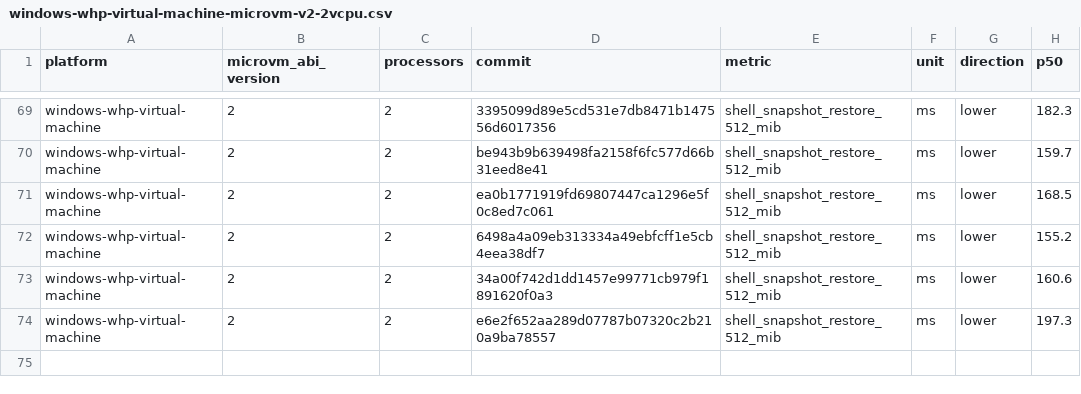
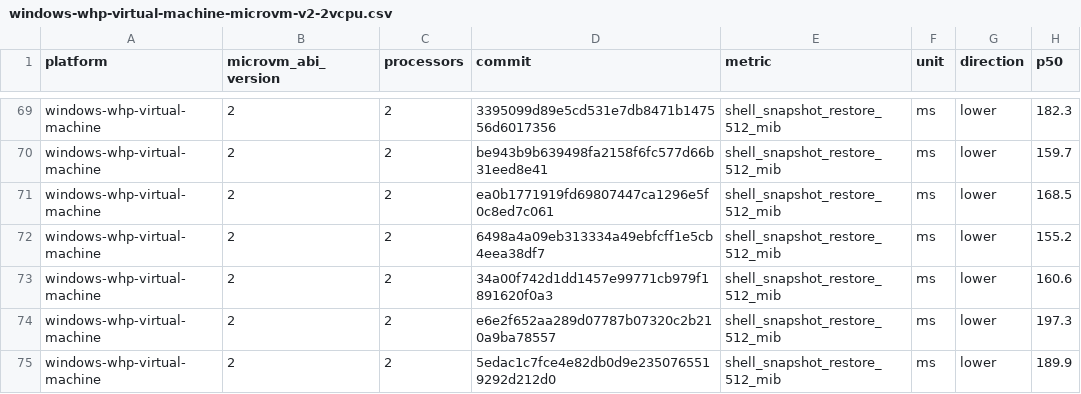
Before and after one commit to STUNSLAP/llllllllIl, a CSV file: data/windows-whp-virtual-machine-microvm-v2-2vcpu.csv, drawn as a sheet; only a part is shown, gaps mark what is left out; the diff names each change by its address in the sheet, - before the commit and + after, or states it on an @@ line.

```diff
--- a/data/windows-whp-virtual-machine-microvm-v2-2vcpu.csv
+++ b/data/windows-whp-virtual-machine-microvm-v2-2vcpu.csv
+row 75: windows-whp-virtual-machine | 2 | 2 | 5edac1c7fce4e82db0d9e2350765519292d212d0 | shell_snapshot_restore_512_mib | ms | lower | 189.9
```
Also changed, not shown: data/linux-kvm-virtual-machine-microvm-v2-1vcpu.csv, data/linux-mshv-virtual-machine-microvm-v2-1vcpu.csv, 9 other files.
